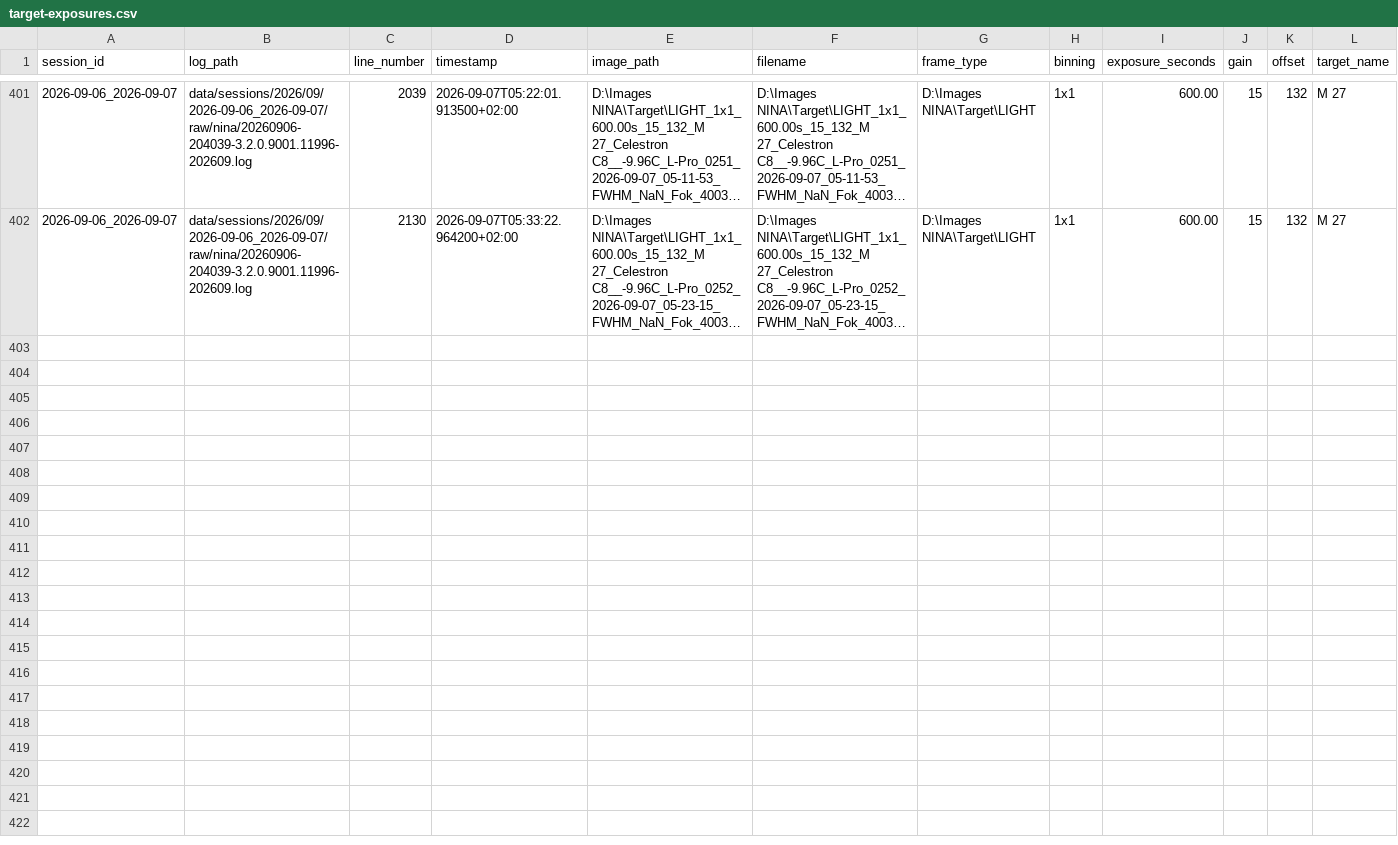
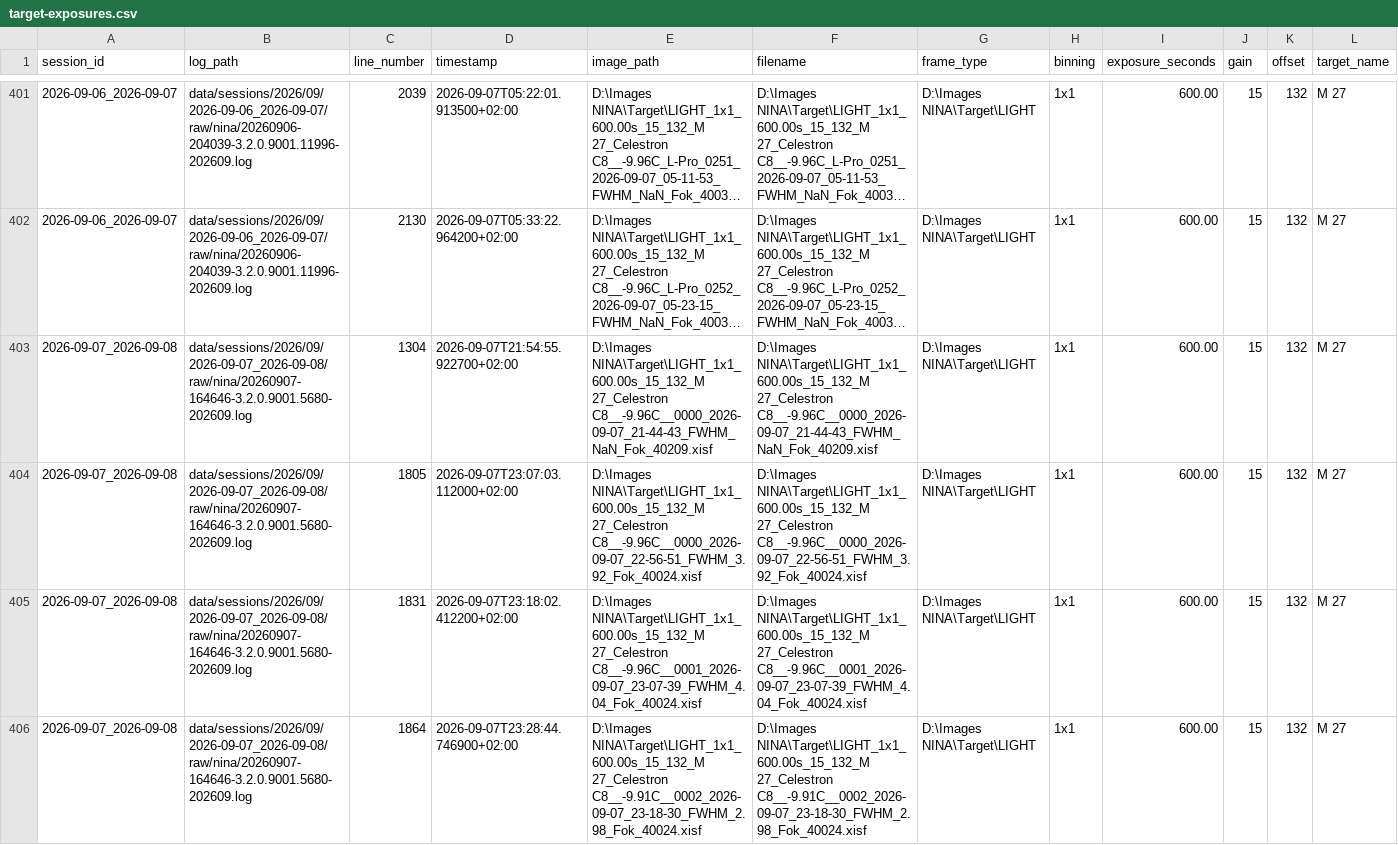
Before and after one commit to maininimassimo-bit/digital-stargate-manual, a CSV file: data/analytics/history/target-exposures.csv, drawn as a sheet; only a part is shown, gaps mark what is left out; long unchanged cells end in …; rows hold the shown columns only; the diff names each change by its address in the sheet, - before the commit and + after, or states it on an @@ line.

```diff
--- a/data/analytics/history/target-exposures.csv
+++ b/data/analytics/history/target-exposures.csv
+row 403: 2026-09-07_2026-09-08 | data/sessions/2026/09/2026-09-07_2026-09-08/raw/nina/20260907-164646-3.2.0.9001.5680-202609.log | 1304 | 2026-09-07T21:54:55.922700+02:00 | D:\Images NINA\Target\LIGHT_1x1_600.00s_15_132_M 27_Celestron C8__-9.96C__0000_2026-09-07_21-44-43_FWHM_NaN_Fok_40209.xisf | D:\Images NINA\Target\LIGHT_1x1_600.00s_15_132_M 27_Celestron C8__-9.96C__0000_2026-09-07_21-44-43_FWHM_NaN_Fok_40209.xisf | D:\Images NINA\Target\LIGHT | 1x1 | 600.00 | 15 | 132 | M 27
+row 404: 2026-09-07_2026-09-08 | data/sessions/2026/09/2026-09-07_2026-09-08/raw/nina/20260907-164646-3.2.0.9001.5680-202609.log | 1805 | 2026-09-07T23:07:03.112000+02:00 | D:\Images NINA\Target\LIGHT_1x1_600.00s_15_132_M 27_Celestron C8__-9.96C__0000_2026-09-07_22-56-51_FWHM_3.92_Fok_40024.xisf | D:\Images NINA\Target\LIGHT_1x1_600.00s_15_132_M 27_Celestron C8__-9.96C__0000_2026-09-07_22-56-51_FWHM_3.92_Fok_40024.xisf | D:\Images NINA\Target\LIGHT | 1x1 | 600.00 | 15 | 132 | M 27
+row 405: 2026-09-07_2026-09-08 | data/sessions/2026/09/2026-09-07_2026-09-08/raw/nina/20260907-164646-3.2.0.9001.5680-202609.log | 1831 | 2026-09-07T23:18:02.412200+02:00 | D:\Images NINA\Target\LIGHT_1x1_600.00s_15_132_M 27_Celestron C8__-9.96C__0001_2026-09-07_23-07-39_FWHM_4.04_Fok_40024.xisf | D:\Images NINA\Target\LIGHT_1x1_600.00s_15_132_M 27_Celestron C8__-9.96C__0001_2026-09-07_23-07-39_FWHM_4.04_Fok_40024.xisf | D:\Images NINA\Target\LIGHT | 1x1 | 600.00 | 15 | 132 | M 27
+row 406: 2026-09-07_2026-09-08 | data/sessions/2026/09/2026-09-07_2026-09-08/raw/nina/20260907-164646-3.2.0.9001.5680-202609.log | 1864 | 2026-09-07T23:28:44.746900+02:00 | D:\Images NINA\Target\LIGHT_1x1_600.00s_15_132_M 27_Celestron C8__-9.91C__0002_2026-09-07_23-18-30_FWHM_2.98_Fok_40024.xisf | D:\Images NINA\Target\LIGHT_1x1_600.00s_15_132_M 27_Celestron C8__-9.91C__0002_2026-09-07_23-18-30_FWHM_2.98_Fok_40024.xisf | D:\Images NINA\Target\LIGHT | 1x1 | 600.00 | 15 | 132 | M 27
```
Also changed, not shown: data/analytics/history/sessions.csv, data/analytics/history/target-summary.csv, 14 other files.
